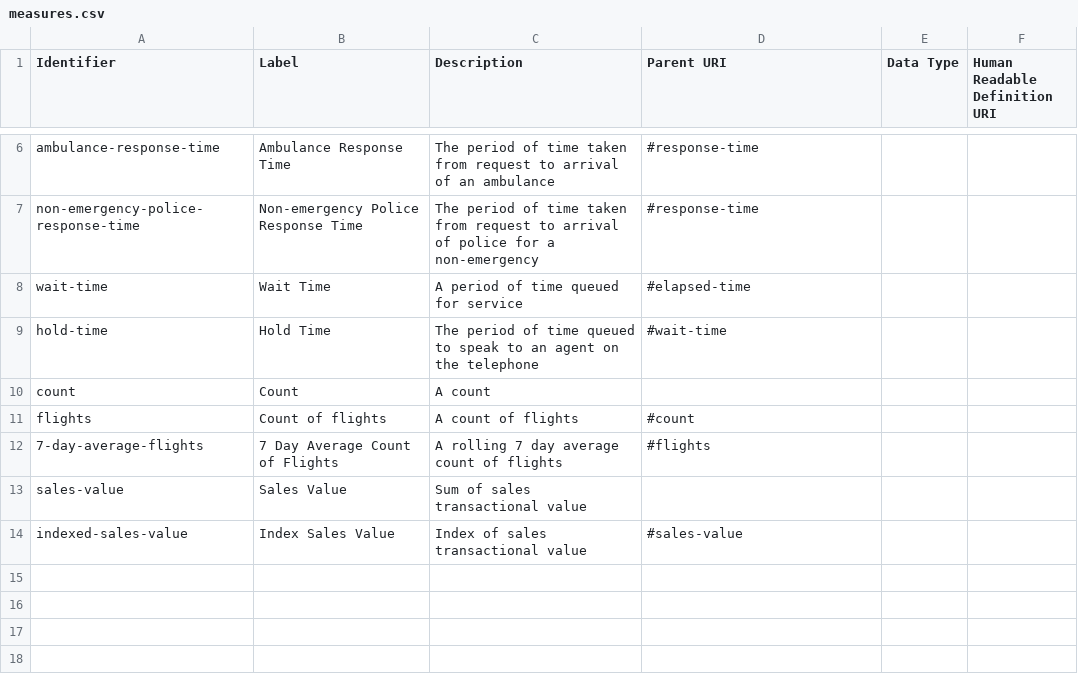
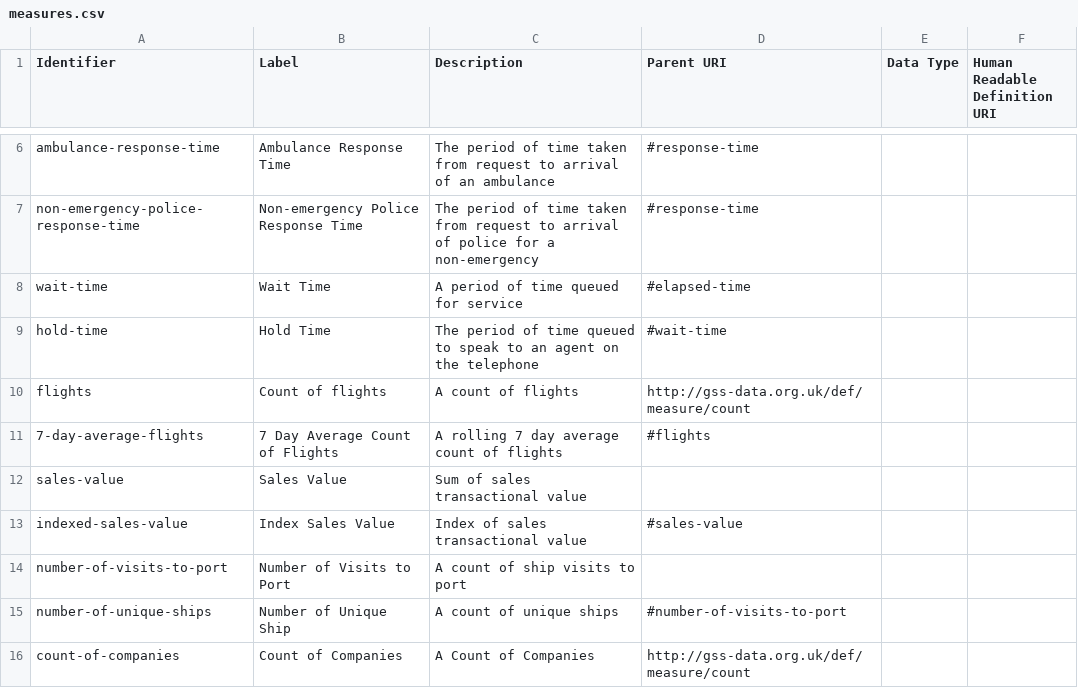
Before and after one commit to ONSdigital/reusable-rdf-resources, a CSV file: rdf-definitions/measures/measures.csv, drawn as a sheet; only a part is shown, gaps mark what is left out.

Commit message:
Update to measures.csv

```diff
--- a/rdf-definitions/measures/measures.csv
+++ b/rdf-definitions/measures/measures.csv
@@ -9,4 +9,3 @@ wait-time,Wait Time,A period of time queued for service,#elapsed-time,,
 hold-time,Hold Time,The period of time queued to speak to an agent on the telephone,#wait-time,,
-count,Count,A count,,,
-flights,Count of flights,A count of flights,#count,,
+flights,Count of flights,A count of flights,http://gss-data.org.uk/def/measure/count,,
 7-day-average-flights,7 Day Average Count of Flights,A rolling 7 day average count of flights,#flights,,
@@ -14 +13,4 @@ sales-value,Sales Value,Sum of sales transactional value,,,
 indexed-sales-value,Index Sales Value,Index of sales transactional value,#sales-value,,
+number-of-visits-to-port,Number of Visits to Port,A count of ship visits to port,,,
+number-of-unique-ships,Number of Unique Ship,A count of unique ships,#number-of-visits-to-port,,
+count-of-companies,Count of Companies,A Count of Companies,http://gss-data.org.uk/def/measure/count,,
```
